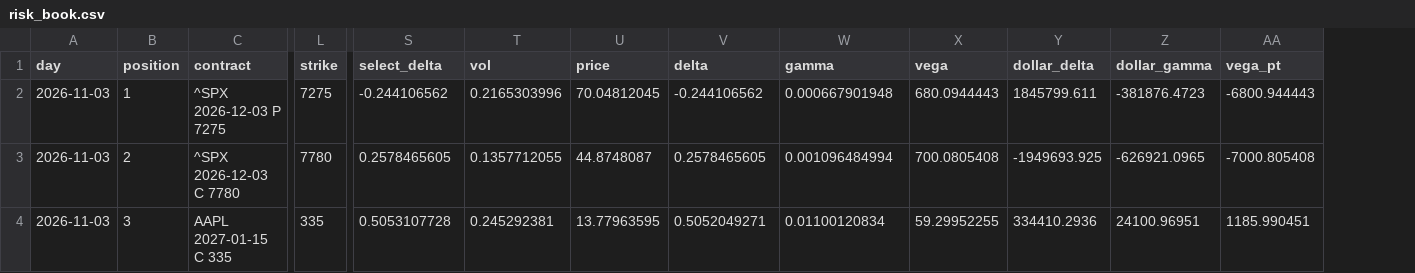
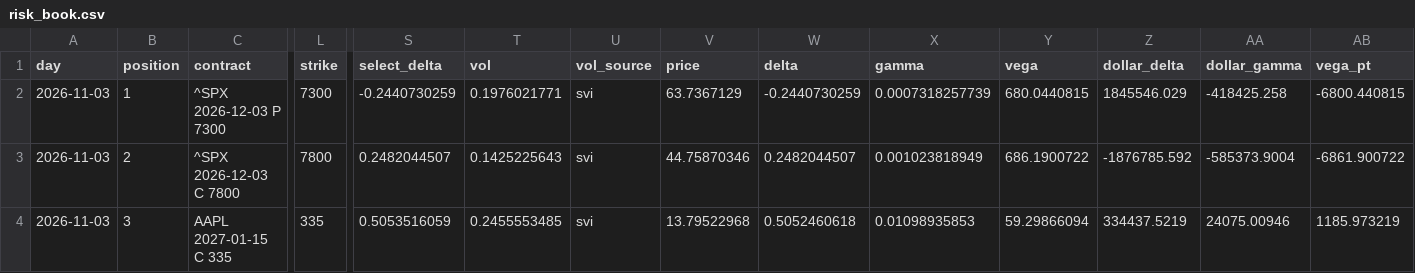
Before and after one commit to uty101/Volatility-Surface-and-Event-Pricing, a CSV file: outputs/tables/risk_book.csv, drawn as a sheet; only a part is shown, gaps mark what is left out; addresses are those after the commit; the diff covers the shown part only; the diff names each change by its address in the sheet, - before the commit and + after, or states it on an @@ line.

```diff
--- a/outputs/tables/risk_book.csv
+++ b/outputs/tables/risk_book.csv
+column U (vol_source), rows 2-4: all svi
-C2 (contract): ^SPX 2026-12-03 P 7275
+C2 (contract): ^SPX 2026-12-03 P 7300
-L2 (strike): 7275
+L2 (strike): 7300
-S2 (select_delta): -0.244106562
+S2 (select_delta): -0.2440730259
-T2 (vol): 0.2165303996
+T2 (vol): 0.1976021771
-V2 (price): 70.04812045
+V2 (price): 63.7367129
-W2 (delta): -0.244106562
+W2 (delta): -0.2440730259
-X2 (gamma): 0.000667901948
+X2 (gamma): 0.0007318257739
-Y2 (vega): 680.0944443
+Y2 (vega): 680.0440815
-Z2 (dollar_delta): 1845799.611
+Z2 (dollar_delta): 1845546.029
-AA2 (dollar_gamma): -381876.4723
+AA2 (dollar_gamma): -418425.258
-AB2 (vega_pt): -6800.944443
+AB2 (vega_pt): -6800.440815
-C3 (contract): ^SPX 2026-12-03 C 7780
+C3 (contract): ^SPX 2026-12-03 C 7800
-L3 (strike): 7780
+L3 (strike): 7800
-S3 (select_delta): 0.2578465605
+S3 (select_delta): 0.2482044507
-T3 (vol): 0.1357712055
+T3 (vol): 0.1425225643
-V3 (price): 44.8748087
+V3 (price): 44.75870346
-W3 (delta): 0.2578465605
+W3 (delta): 0.2482044507
-X3 (gamma): 0.001096484994
+X3 (gamma): 0.001023818949
-Y3 (vega): 700.0805408
+Y3 (vega): 686.1900722
-Z3 (dollar_delta): -1949693.925
+Z3 (dollar_delta): -1876785.592
-AA3 (dollar_gamma): -626921.0965
+AA3 (dollar_gamma): -585373.9004
-AB3 (vega_pt): -7000.805408
+AB3 (vega_pt): -6861.900722
-S4 (select_delta): 0.5053107728
+S4 (select_delta): 0.5053516059
-T4 (vol): 0.245292381
+T4 (vol): 0.2455553485
-V4 (price): 13.77963595
+V4 (price): 13.79522968
-W4 (delta): 0.5052049271
+W4 (delta): 0.5052460618
-X4 (gamma): 0.01100120834
+X4 (gamma): 0.01098935853
-Y4 (vega): 59.29952255
+Y4 (vega): 59.29866094
-Z4 (dollar_delta): 334410.2936
+Z4 (dollar_delta): 334437.5219
-AA4 (dollar_gamma): 24100.96951
+AA4 (dollar_gamma): 24075.00946
-AB4 (vega_pt): 1185.990451
+AB4 (vega_pt): 1185.973219
```
Also changed, not shown: 9 edited cells elsewhere in this file, outputs/tables/limit_breaches.csv, outputs/tables/risk_grid.csv, 6 other files.
